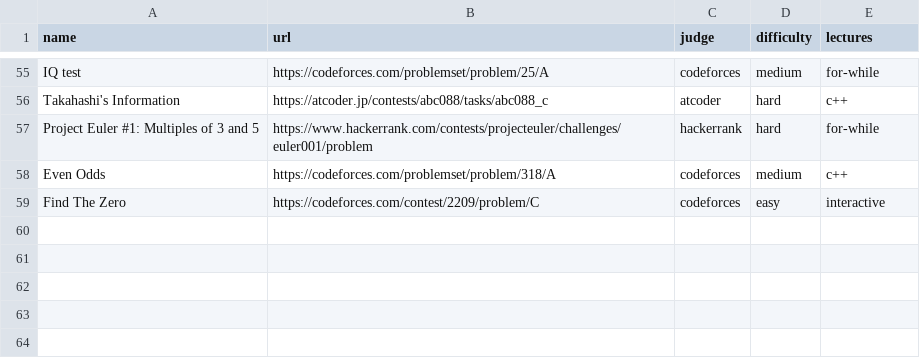
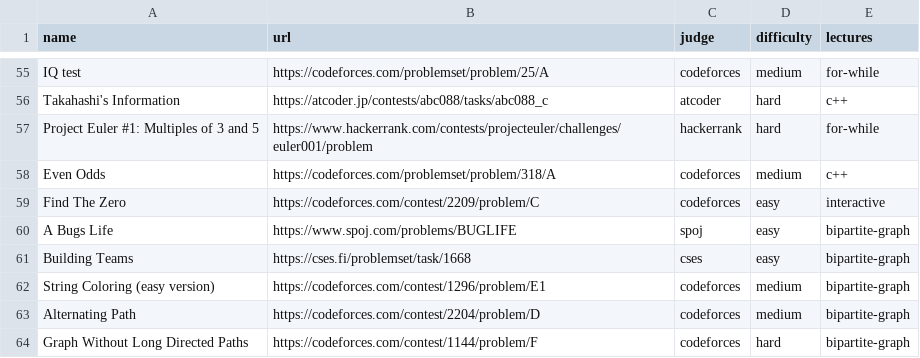
Before and after one commit to ManuelLoaizaV/icpc-pucp-training, a CSV file: data/problem_bank.csv, drawn as a sheet; only a part is shown, gaps mark what is left out.

Commit message:
bipartite graph problems

```diff
--- a/data/problem_bank.csv
+++ b/data/problem_bank.csv
@@ -59 +59,6 @@ Even Odds,https://codeforces.com/problemset/problem/318/A,codeforces,medium,c++
 Find The Zero,https://codeforces.com/contest/2209/problem/C,codeforces,easy,interactive
+A Bugs Life,https://www.spoj.com/problems/BUGLIFE,spoj,easy,bipartite-graph
+Building Teams,https://cses.fi/problemset/task/1668,cses,easy,bipartite-graph
+String Coloring (easy version),https://codeforces.com/contest/1296/problem/E1,codeforces,medium,bipartite-graph
+Alternating Path,https://codeforces.com/contest/2204/problem/D,codeforces,medium,bipartite-graph
+Graph Without Long Directed Paths,https://codeforces.com/contest/1144/problem/F,codeforces,hard,bipartite-graph
```
Also changed, not shown: 1 other file.
